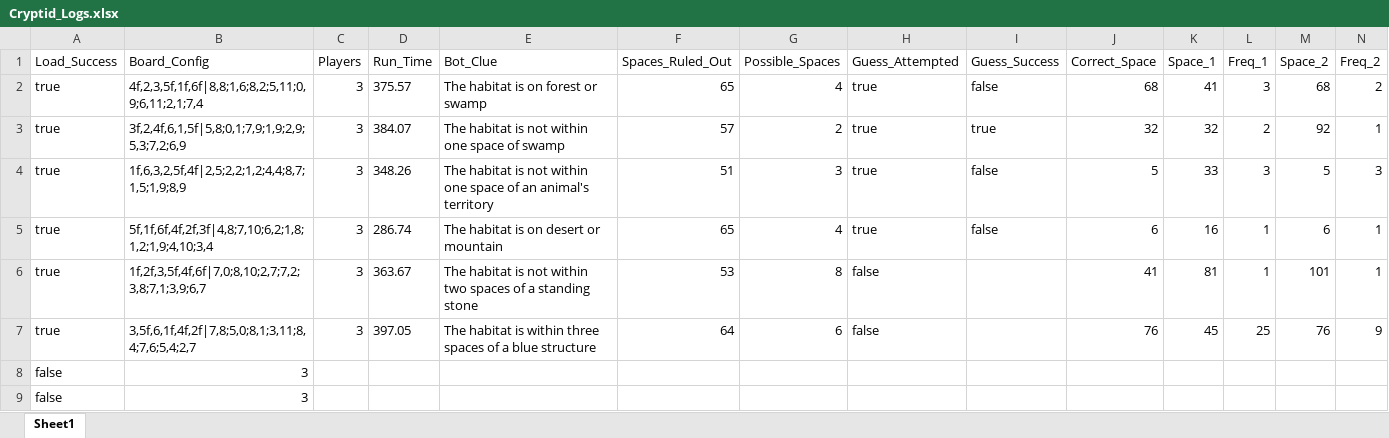
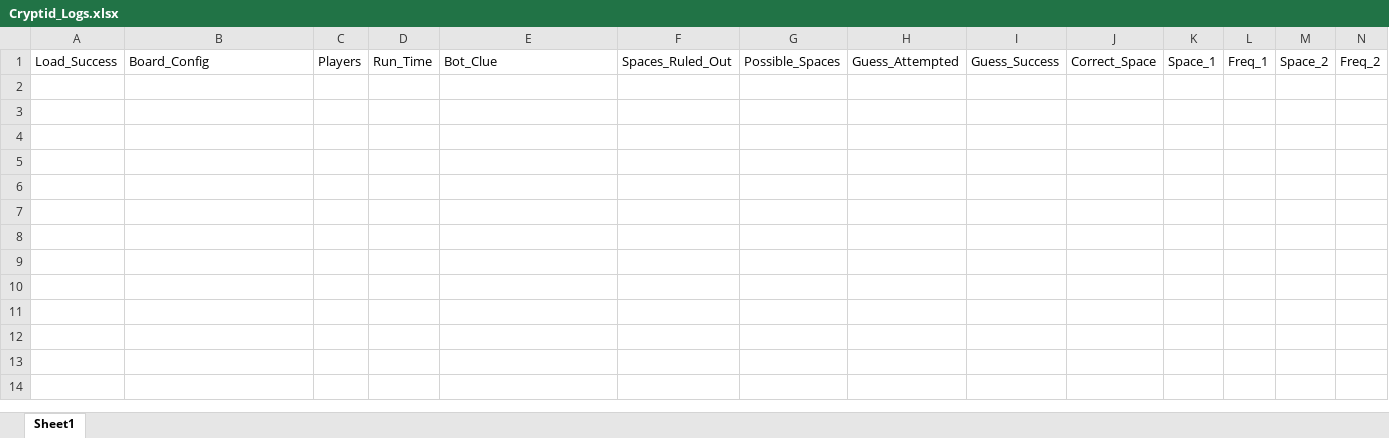
Before and after one commit to CJ1067/Cryptid-Bot, an Excel workbook: Cryptid_Logs.xlsx, sheet Sheet1, drawn as a sheet; only a part is shown; values as stored, in another font and other column widths than the file's, no borders; rows hold the shown columns only; the diff names each change by its address in the sheet, - before the commit and + after, or states it on an @@ line.

Commit message:
new logs

```diff
--- a/Cryptid_Logs.xlsx (sheet Sheet1)
+++ b/Cryptid_Logs.xlsx (sheet Sheet1)
-row 2: true | 4f,2,3,5f,1f,6f|8,8;1,6;8,2;5,11;0,9;6,11;2,1;7,4 | 3 | 375.57 | The habitat is on forest or swamp | 65 | 4 | true | false | 68 | 41 | 3 | 68 | 2
-row 3: true | 3f,2,4f,6,1,5f|5,8;0,1;7,9;1,9;2,9;5,3;7,2;6,9 | 3 | 384.07 | The habitat is not within one space of swamp | 57 | 2 | true | true | 32 | 32 | 2 | 92 | 1
-row 4: true | 1f,6,3,2,5f,4f|2,5;2,2;1,2;4,4;8,7;1,5;1,9;8,9 | 3 | 348.26 | The habitat is not within one space of an animal's territory | 51 | 3 | true | false | 5 | 33 | 3 | 5 | 3
-row 5: true | 5f,1f,6f,4f,2f,3f|4,8;7,10;6,2;1,8;1,2;1,9;4,10;3,4 | 3 | 286.74 | The habitat is on desert or mountain | 65 | 4 | true | false | 6 | 16 | 1 | 6 | 1
-row 6: true | 1f,2f,3,5f,4f,6f|7,0;8,10;2,7;7,2;3,8;7,1;3,9;6,7 | 3 | 363.67 | The habitat is not within two spaces of a standing stone | 53 | 8 | false |  | 41 | 81 | 1 | 101 | 1
-row 7: true | 3,5f,6,1f,4f,2f|7,8;5,0;8,1;3,11;8,4;7,6;5,4;2,7 | 3 | 397.05 | The habitat is within three spaces of a blue structure | 64 | 6 | false |  | 76 | 45 | 25 | 76 | 9
-row 8: false | 3
-row 9: false | 3
```
